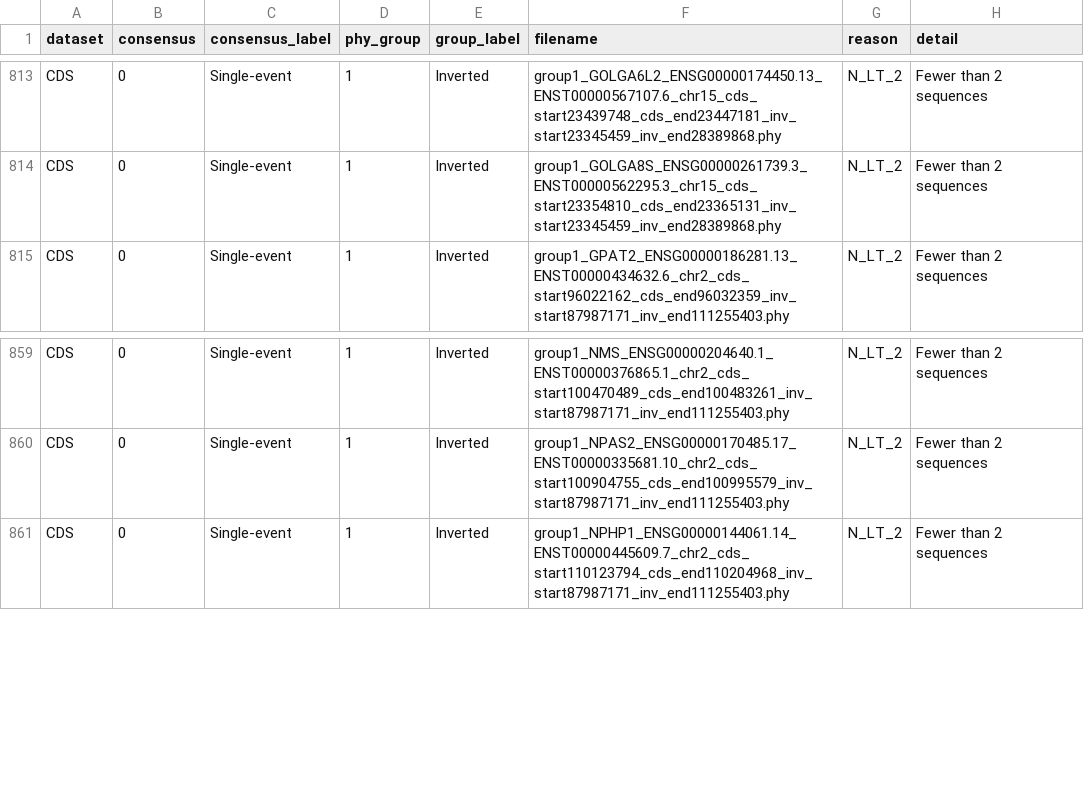
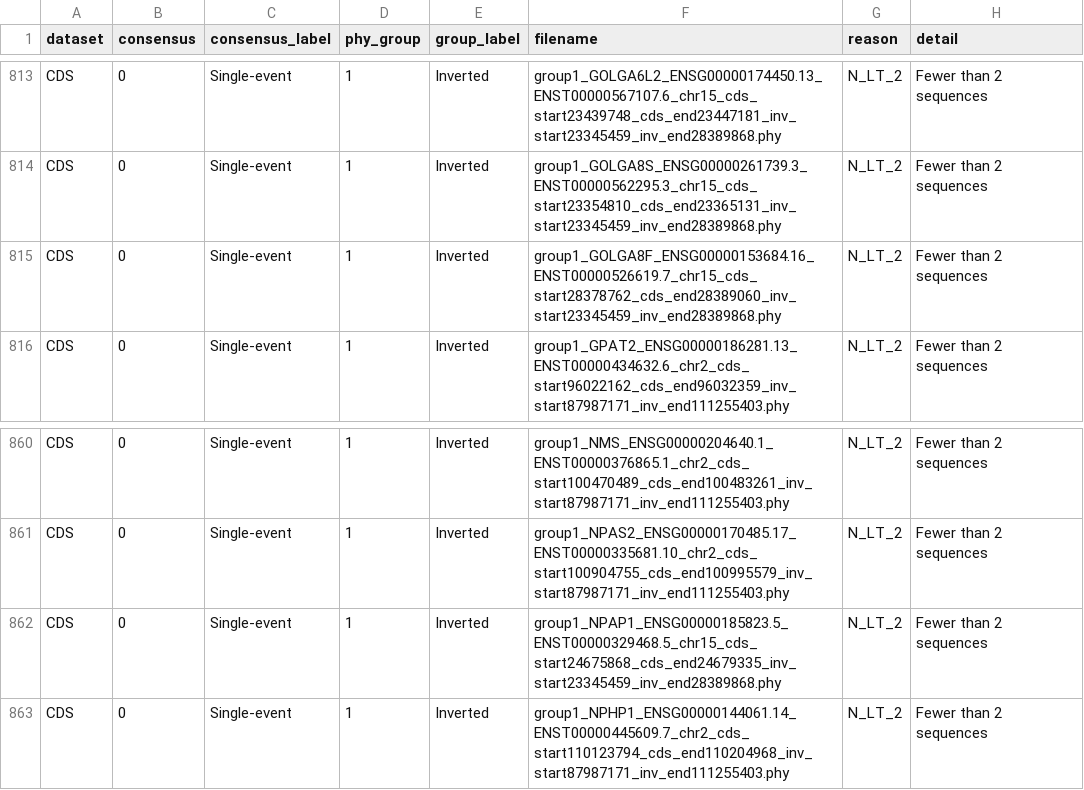
Before and after one commit to SauersML/ferromic, a TSV file: data/skipped_details.tsv, drawn as a sheet; only a part is shown, gaps mark what is left out.

```diff
--- a/data/skipped_details.tsv
+++ b/data/skipped_details.tsv
@@ -814,2 +814,3 @@ CDS	0	Single-event	1	Inverted	group1_GOLGA6L2_ENSG00000174450.13_ENST00000567107
 CDS	0	Single-event	1	Inverted	group1_GOLGA8S_ENSG00000261739.3_ENST00000562295.3_chr15_cds_start23354810_cds_end23365131_inv_start23345459_inv_end28389868.phy	N_LT_2	Fewer than 2 sequences
+CDS	0	Single-event	1	Inverted	group1_GOLGA8F_ENSG00000153684.16_ENST00000526619.7_chr15_cds_start28378762_cds_end28389060_inv_start23345459_inv_end28389868.phy	N_LT_2	Fewer than 2 sequences
 CDS	0	Single-event	1	Inverted	group1_GPAT2_ENSG00000186281.13_ENST00000434632.6_chr2_cds_start96022162_cds_end96032359_inv_start87987171_inv_end111255403.phy	N_LT_2	Fewer than 2 sequences
@@ -860,2 +861,3 @@ CDS	0	Single-event	1	Inverted	group1_NMS_ENSG00000204640.1_ENST00000376865.1_chr
 CDS	0	Single-event	1	Inverted	group1_NPAS2_ENSG00000170485.17_ENST00000335681.10_chr2_cds_start100904755_cds_end100995579_inv_start87987171_inv_end111255403.phy	N_LT_2	Fewer than 2 sequences
+CDS	0	Single-event	1	Inverted	group1_NPAP1_ENSG00000185823.5_ENST00000329468.5_chr15_cds_start24675868_cds_end24679335_inv_start23345459_inv_end28389868.phy	N_LT_2	Fewer than 2 sequences
 CDS	0	Single-event	1	Inverted	group1_NPHP1_ENSG00000144061.14_ENST00000445609.7_chr2_cds_start110123794_cds_end110204968_inv_start87987171_inv_end111255403.phy	N_LT_2	Fewer than 2 sequences
```
